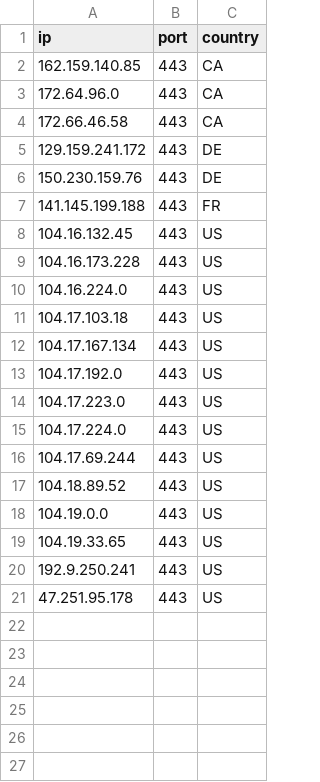
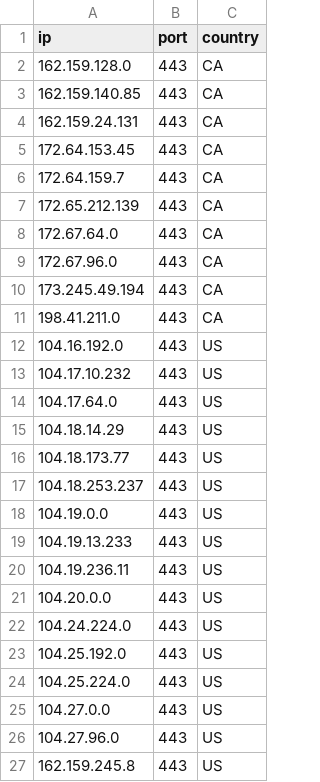
Before and after one commit to kexoub/CloudflareSpeedTest_txt, a CSV file: ip-ua.csv, drawn as a sheet.

```diff
--- a/ip-ua.csv
+++ b/ip-ua.csv
@@ -1,21 +1,27 @@
 ip,port,country
+162.159.128.0,443,CA
 162.159.140.85,443,CA
-172.64.96.0,443,CA
-172.66.46.58,443,CA
-129.159.241.172,443,DE
-150.230.159.76,443,DE
-141.145.199.188,443,FR
-104.16.132.45,443,US
-104.16.173.228,443,US
-104.16.224.0,443,US
-104.17.103.18,443,US
-104.17.167.134,443,US
-104.17.192.0,443,US
-104.17.223.0,443,US
-104.17.224.0,443,US
-104.17.69.244,443,US
-104.18.89.52,443,US
+162.159.24.131,443,CA
+172.64.153.45,443,CA
+172.64.159.7,443,CA
+172.65.212.139,443,CA
+172.67.64.0,443,CA
+172.67.96.0,443,CA
+173.245.49.194,443,CA
+198.41.211.0,443,CA
+104.16.192.0,443,US
+104.17.10.232,443,US
+104.17.64.0,443,US
+104.18.14.29,443,US
+104.18.173.77,443,US
+104.18.253.237,443,US
 104.19.0.0,443,US
-104.19.33.65,443,US
-192.9.250.241,443,US
-47.251.95.178,443,US
+104.19.13.233,443,US
+104.19.236.11,443,US
+104.20.0.0,443,US
+104.24.224.0,443,US
+104.25.192.0,443,US
+104.25.224.0,443,US
+104.27.0.0,443,US
+104.27.96.0,443,US
+162.159.245.8,443,US
```
Also changed, not shown: result.csv, 3 other files.
